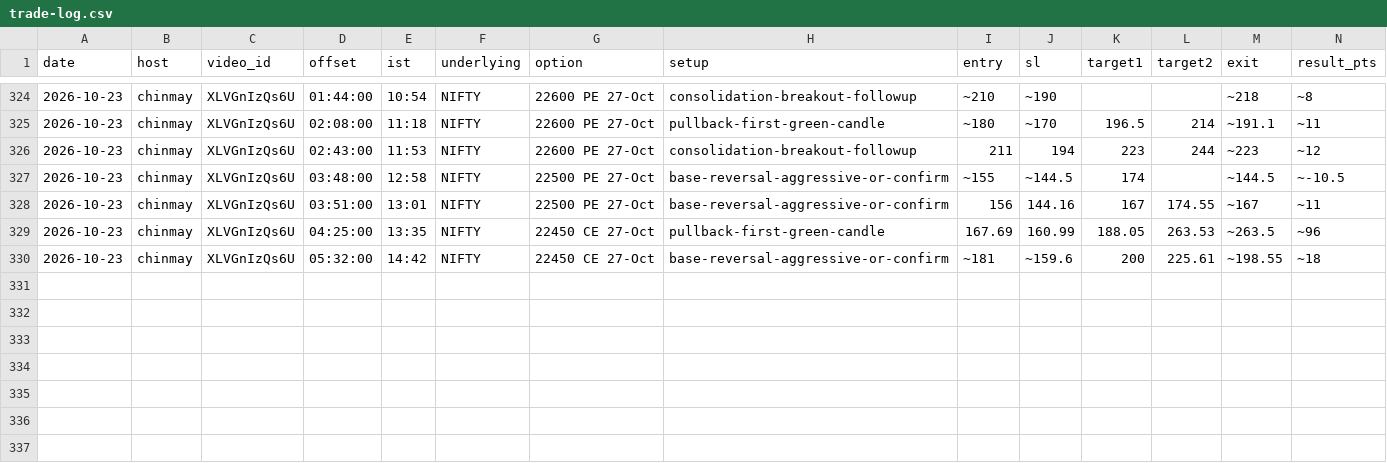
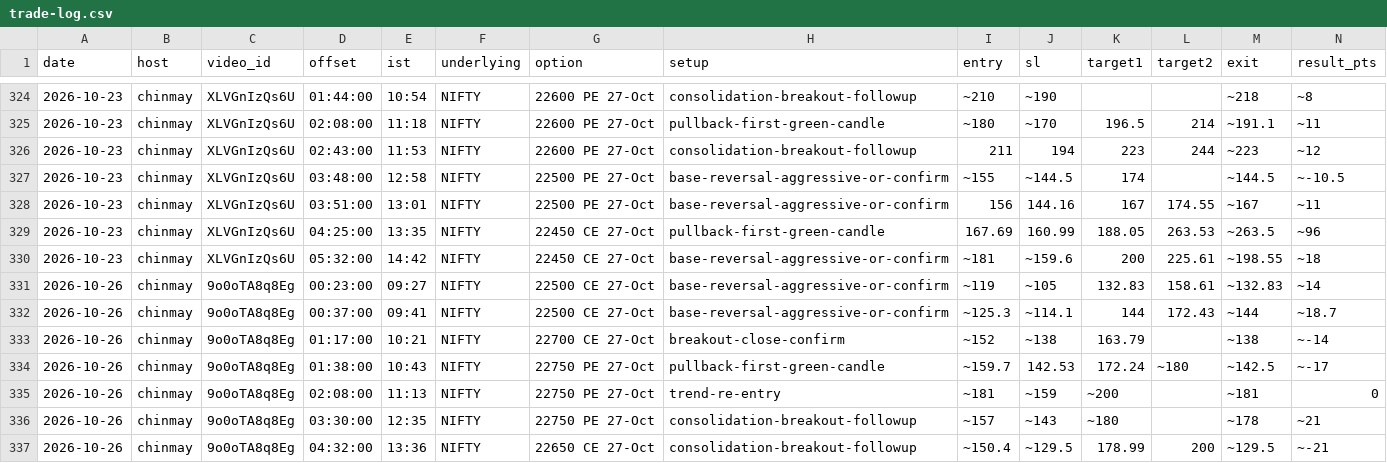
Before and after one commit to jayldce/trading-cafe-study-desk, a CSV file: knowledge/trade-log.csv, drawn as a sheet; only a part is shown, gaps mark what is left out; rows hold the shown columns only; the diff names each change by its address in the sheet, - before the commit and + after, or states it on an @@ line.

```diff
--- a/knowledge/trade-log.csv
+++ b/knowledge/trade-log.csv
+row 331: 2026-10-26 | chinmay | 9o0oTA8q8Eg | 00:23:00 | 09:27 | NIFTY | 22500 CE 27-Oct | base-reversal-aggressive-or-confirm | ~119 | ~105 | 132.83 | 158.61 | ~132.83 | ~14
+row 332: 2026-10-26 | chinmay | 9o0oTA8q8Eg | 00:37:00 | 09:41 | NIFTY | 22500 CE 27-Oct | base-reversal-aggressive-or-confirm | ~125.3 | ~114.1 | 144 | 172.43 | ~144 | ~18.7
+row 333: 2026-10-26 | chinmay | 9o0oTA8q8Eg | 01:17:00 | 10:21 | NIFTY | 22700 CE 27-Oct | breakout-close-confirm | ~152 | ~138 | 163.79 |  | ~138 | ~-14
+row 334: 2026-10-26 | chinmay | 9o0oTA8q8Eg | 01:38:00 | 10:43 | NIFTY | 22750 PE 27-Oct | pullback-first-green-candle | ~159.7 | 142.53 | 172.24 | ~180 | ~142.5 | ~-17
+row 335: 2026-10-26 | chinmay | 9o0oTA8q8Eg | 02:08:00 | 11:13 | NIFTY | 22750 PE 27-Oct | trend-re-entry | ~181 | ~159 | ~200 |  | ~181 | 0
+row 336: 2026-10-26 | chinmay | 9o0oTA8q8Eg | 03:30:00 | 12:35 | NIFTY | 22750 PE 27-Oct | consolidation-breakout-followup | ~157 | ~143 | ~180 |  | ~178 | ~21
+row 337: 2026-10-26 | chinmay | 9o0oTA8q8Eg | 04:32:00 | 13:36 | NIFTY | 22650 CE 27-Oct | consolidation-breakout-followup | ~150.4 | ~129.5 | 178.99 | 200 | ~129.5 | ~-21
```
Also changed, not shown: 41 other files.
